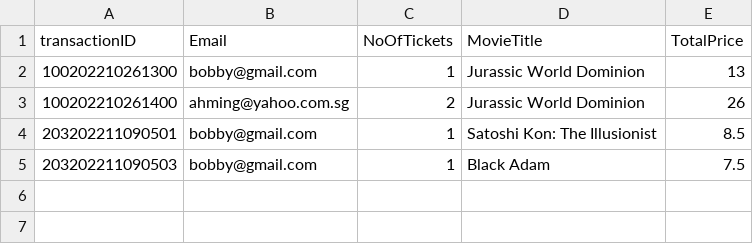
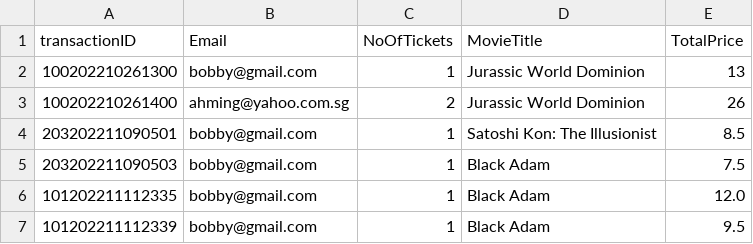
Before and after one commit to natisaver/Movie-Booking-System, a CSV file: src/Data/Transaction.csv, drawn as a sheet.

Commit message:
UpdateMovieSession debugging

```diff
--- a/src/Data/Transaction.csv
+++ b/src/Data/Transaction.csv
@@ -5 +5,3 @@ transactionID,Email,NoOfTickets,MovieTitle,TotalPrice
 203202211090503,bobby@gmail.com,1,Black Adam,7.5
+101202211112335,bobby@gmail.com,1,Black Adam,12.0
+101202211112339,bobby@gmail.com,1,Black Adam,9.5
```
Also changed, not shown: src/Data/Movie.csv, src/Data/MovieSession.csv, 1 other file.
